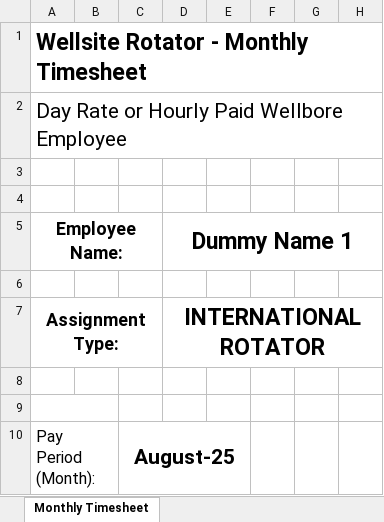
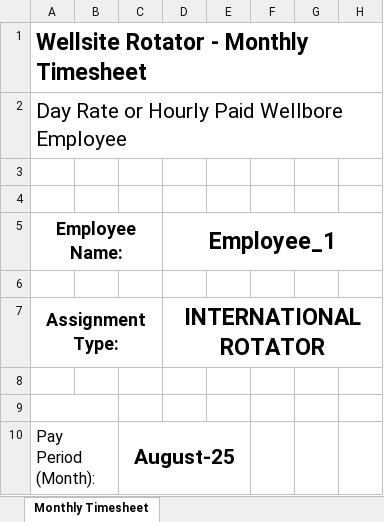
Before and after one commit to SyedAffan10/GEC-Payroll-Management-System, an Excel workbook: Samples/GEC template timesheet Single 08.08.2025.xlsx, sheet Monthly Timesheet, drawn as a sheet; only a part is shown; values as stored, in another font and other column widths than the file's, no borders; charts and pictures not drawn; the diff names each change by its address in the sheet, - before the commit and + after, or states it on an @@ line.

Commit message:
Update: ../Samples/GEC template timesheet Single 08.08.2025.xlsx

```diff
--- a/Samples/GEC template timesheet Single 08.08.2025.xlsx (sheet Monthly Timesheet)
+++ b/Samples/GEC template timesheet Single 08.08.2025.xlsx (sheet Monthly Timesheet)
-D5: Dummy Name 1
+D5: Employee_1
```
